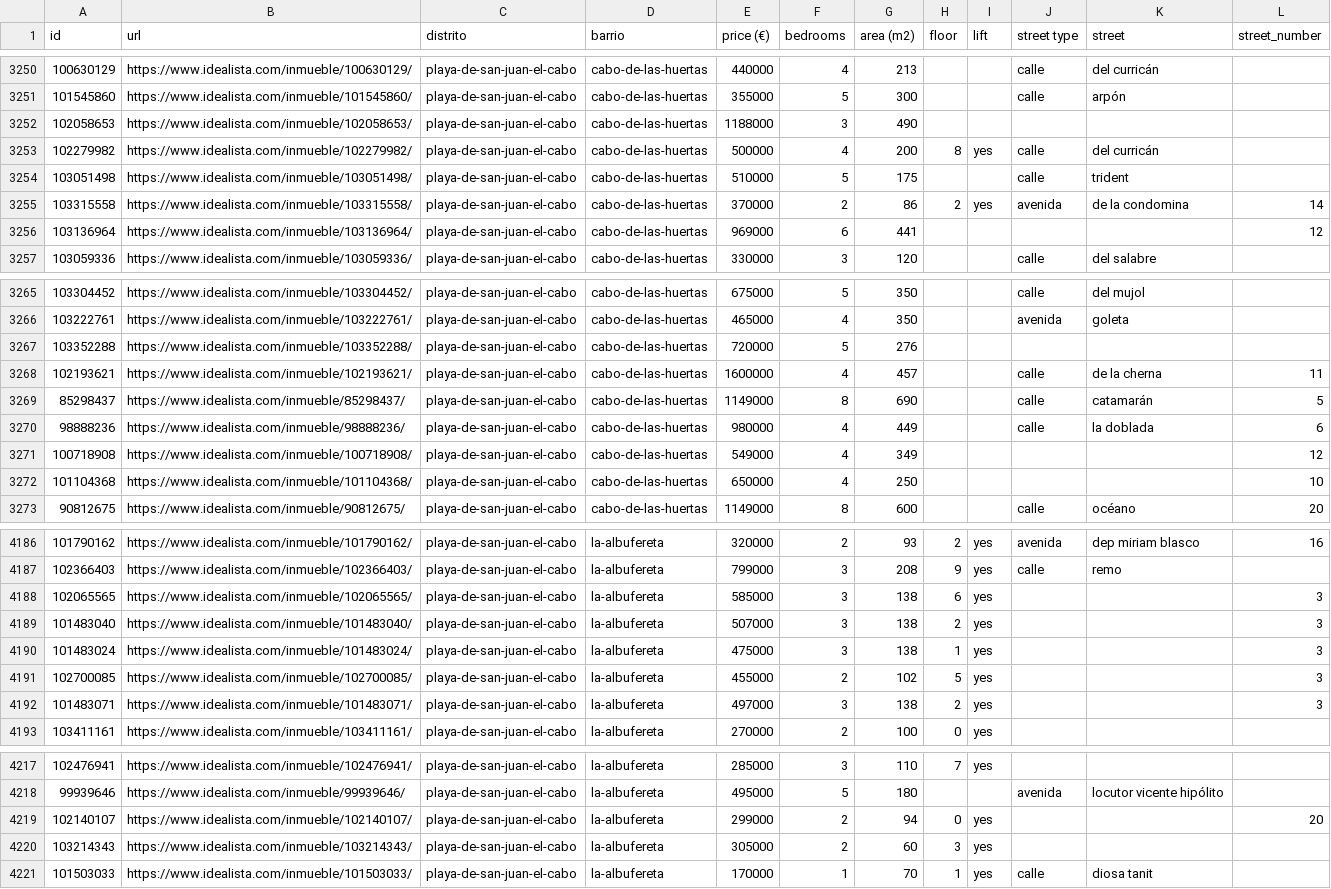
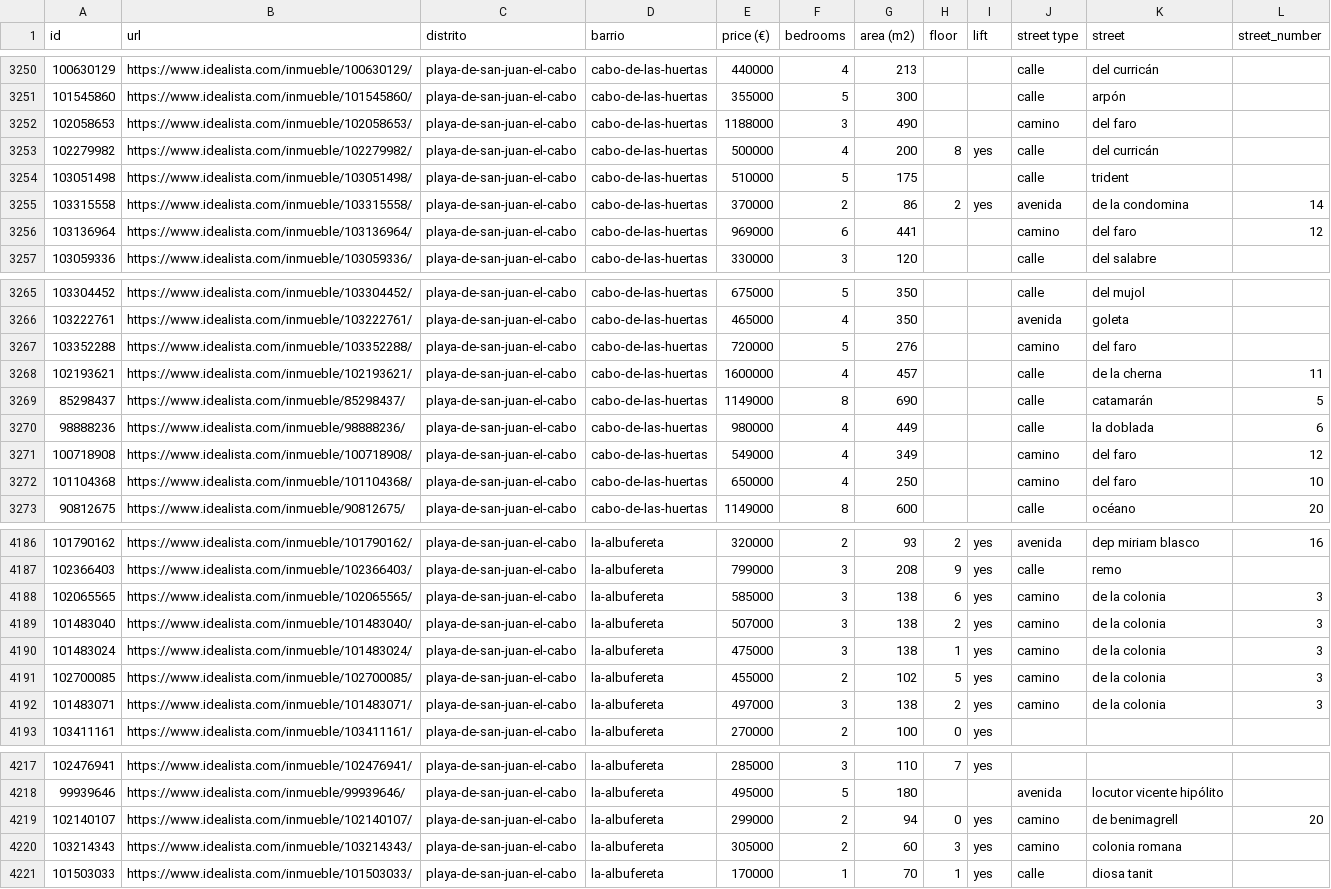
Before and after one commit to DiegoHS79/visual_casas, a CSV file: src/transformation/data_hause/hause_info.csv, drawn as a sheet; only a part is shown, gaps mark what is left out; the diff covers the shown part only.

Commit message:
✨ added transformation handmade data.

```diff
--- a/src/transformation/data_hause/hause_info.csv
+++ b/src/transformation/data_hause/hause_info.csv
@@ -3251,3 +3251,3 @@ id	url	distrito	barrio	price (€)	bedrooms	area (m2)	floor	lift	street type	str
 101545860	https://www.idealista.com/inmueble/101545860/	playa-de-san-juan-el-cabo	cabo-de-las-huertas	355000	5	300			calle	 arpón	
-102058653	https://www.idealista.com/inmueble/102058653/	playa-de-san-juan-el-cabo	cabo-de-las-huertas	1188000	3	490					
+102058653	https://www.idealista.com/inmueble/102058653/	playa-de-san-juan-el-cabo	cabo-de-las-huertas	1188000	3	490			camino	 del faro	
 102279982	https://www.idealista.com/inmueble/102279982/	playa-de-san-juan-el-cabo	cabo-de-las-huertas	500000	4	200	8	yes	calle	 del curricán	
@@ -3255,3 +3255,3 @@ id	url	distrito	barrio	price (€)	bedrooms	area (m2)	floor	lift	street type	str
 103315558	https://www.idealista.com/inmueble/103315558/	playa-de-san-juan-el-cabo	cabo-de-las-huertas	370000	2	86	2	yes	avenida	 de la condomina	14
-103136964	https://www.idealista.com/inmueble/103136964/	playa-de-san-juan-el-cabo	cabo-de-las-huertas	969000	6	441					12
+103136964	https://www.idealista.com/inmueble/103136964/	playa-de-san-juan-el-cabo	cabo-de-las-huertas	969000	6	441			camino	 del faro	12
 103059336	https://www.idealista.com/inmueble/103059336/	playa-de-san-juan-el-cabo	cabo-de-las-huertas	330000	3	120			calle	 del salabre	
@@ -3266,3 +3266,3 @@ id	url	distrito	barrio	price (€)	bedrooms	area (m2)	floor	lift	street type	str
 103222761	https://www.idealista.com/inmueble/103222761/	playa-de-san-juan-el-cabo	cabo-de-las-huertas	465000	4	350			avenida	 goleta	
-103352288	https://www.idealista.com/inmueble/103352288/	playa-de-san-juan-el-cabo	cabo-de-las-huertas	720000	5	276					
+103352288	https://www.idealista.com/inmueble/103352288/	playa-de-san-juan-el-cabo	cabo-de-las-huertas	720000	5	276			camino	 del faro	
 102193621	https://www.idealista.com/inmueble/102193621/	playa-de-san-juan-el-cabo	cabo-de-las-huertas	1600000	4	457			calle	 de la cherna	11
@@ -3270,4 +3270,4 @@ id	url	distrito	barrio	price (€)	bedrooms	area (m2)	floor	lift	street type	str
 98888236	https://www.idealista.com/inmueble/98888236/	playa-de-san-juan-el-cabo	cabo-de-las-huertas	980000	4	449			calle	 la doblada	6
-100718908	https://www.idealista.com/inmueble/100718908/	playa-de-san-juan-el-cabo	cabo-de-las-huertas	549000	4	349					12
-101104368	https://www.idealista.com/inmueble/101104368/	playa-de-san-juan-el-cabo	cabo-de-las-huertas	650000	4	250					10
+100718908	https://www.idealista.com/inmueble/100718908/	playa-de-san-juan-el-cabo	cabo-de-las-huertas	549000	4	349			camino	 del faro	12
+101104368	https://www.idealista.com/inmueble/101104368/	playa-de-san-juan-el-cabo	cabo-de-las-huertas	650000	4	250			camino	 del faro	10
 90812675	https://www.idealista.com/inmueble/90812675/	playa-de-san-juan-el-cabo	cabo-de-las-huertas	1149000	8	600			calle	 océano	20
@@ -4187,7 +4187,7 @@ id	url	distrito	barrio	price (€)	bedrooms	area (m2)	floor	lift	street type	str
 102366403	https://www.idealista.com/inmueble/102366403/	playa-de-san-juan-el-cabo	la-albufereta	799000	3	208	9	yes	calle	 remo	
-102065565	https://www.idealista.com/inmueble/102065565/	playa-de-san-juan-el-cabo	la-albufereta	585000	3	138	6	yes			3
-101483040	https://www.idealista.com/inmueble/101483040/	playa-de-san-juan-el-cabo	la-albufereta	507000	3	138	2	yes			3
-101483024	https://www.idealista.com/inmueble/101483024/	playa-de-san-juan-el-cabo	la-albufereta	475000	3	138	1	yes			3
-102700085	https://www.idealista.com/inmueble/102700085/	playa-de-san-juan-el-cabo	la-albufereta	455000	2	102	5	yes			3
-101483071	https://www.idealista.com/inmueble/101483071/	playa-de-san-juan-el-cabo	la-albufereta	497000	3	138	2	yes			3
+102065565	https://www.idealista.com/inmueble/102065565/	playa-de-san-juan-el-cabo	la-albufereta	585000	3	138	6	yes	camino	 de la colonia	3
+101483040	https://www.idealista.com/inmueble/101483040/	playa-de-san-juan-el-cabo	la-albufereta	507000	3	138	2	yes	camino	 de la colonia	3
+101483024	https://www.idealista.com/inmueble/101483024/	playa-de-san-juan-el-cabo	la-albufereta	475000	3	138	1	yes	camino	 de la colonia	3
+102700085	https://www.idealista.com/inmueble/102700085/	playa-de-san-juan-el-cabo	la-albufereta	455000	2	102	5	yes	camino	 de la colonia	3
+101483071	https://www.idealista.com/inmueble/101483071/	playa-de-san-juan-el-cabo	la-albufereta	497000	3	138	2	yes	camino	 de la colonia	3
 103411161	https://www.idealista.com/inmueble/103411161/	playa-de-san-juan-el-cabo	la-albufereta	270000	2	100	0	yes			
@@ -4218,4 +4218,4 @@ id	url	distrito	barrio	price (€)	bedrooms	area (m2)	floor	lift	street type	str
 99939646	https://www.idealista.com/inmueble/99939646/	playa-de-san-juan-el-cabo	la-albufereta	495000	5	180			avenida	 locutor vicente hipólito	
-102140107	https://www.idealista.com/inmueble/102140107/	playa-de-san-juan-el-cabo	la-albufereta	299000	2	94	0	yes			20
-103214343	https://www.idealista.com/inmueble/103214343/	playa-de-san-juan-el-cabo	la-albufereta	305000	2	60	3	yes			
+102140107	https://www.idealista.com/inmueble/102140107/	playa-de-san-juan-el-cabo	la-albufereta	299000	2	94	0	yes	camino	 de benimagrell	20
+103214343	https://www.idealista.com/inmueble/103214343/	playa-de-san-juan-el-cabo	la-albufereta	305000	2	60	3	yes	camino	 colonia romana	
 101503033	https://www.idealista.com/inmueble/101503033/	playa-de-san-juan-el-cabo	la-albufereta	170000	1	70	1	yes	calle	 diosa tanit	
```
Also changed, not shown: 64 edited cells elsewhere in this file, 3 other files.
